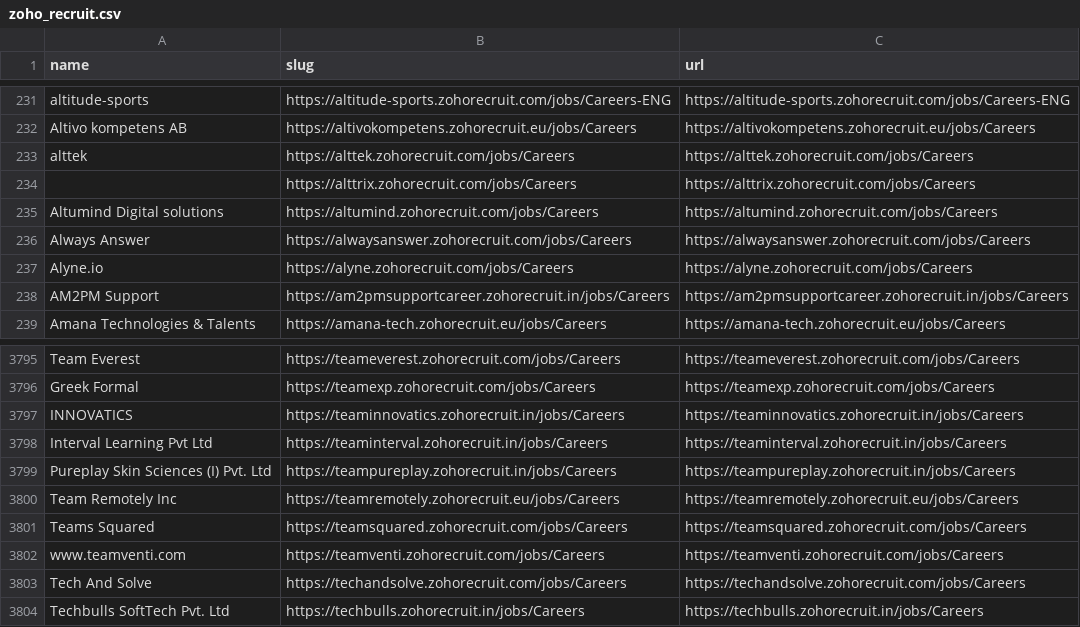
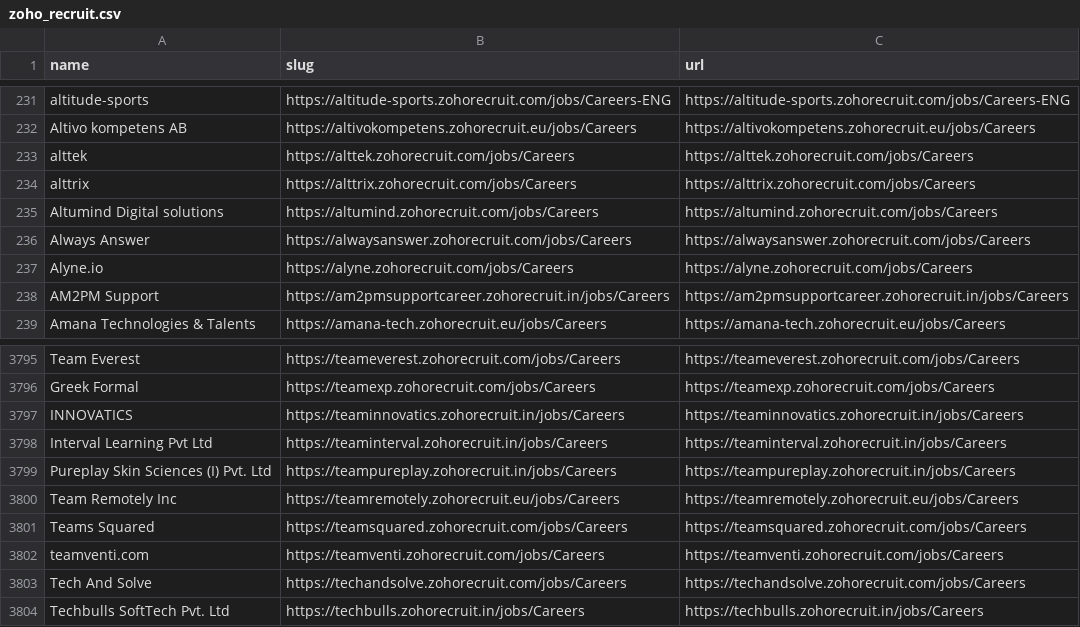
Before and after one commit to kalil0321/ats-scrapers, a CSV file: ats-companies/zoho_recruit.csv, drawn as a sheet; only a part is shown, gaps mark what is left out; the diff names each change by its address in the sheet, - before the commit and + after, or states it on an @@ line.

```diff
--- a/ats-companies/zoho_recruit.csv
+++ b/ats-companies/zoho_recruit.csv
-A234 (name): (empty)
+A234 (name): alttrix
-A3802 (name): www.teamventi.com
+A3802 (name): teamventi.com
```
